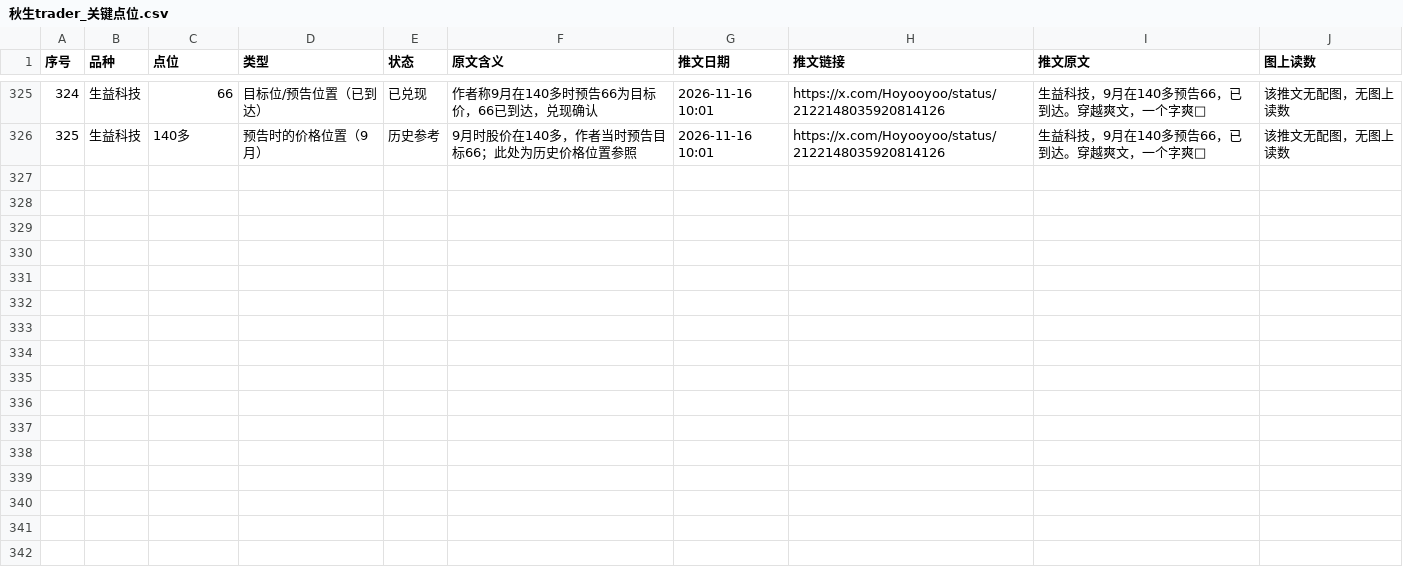
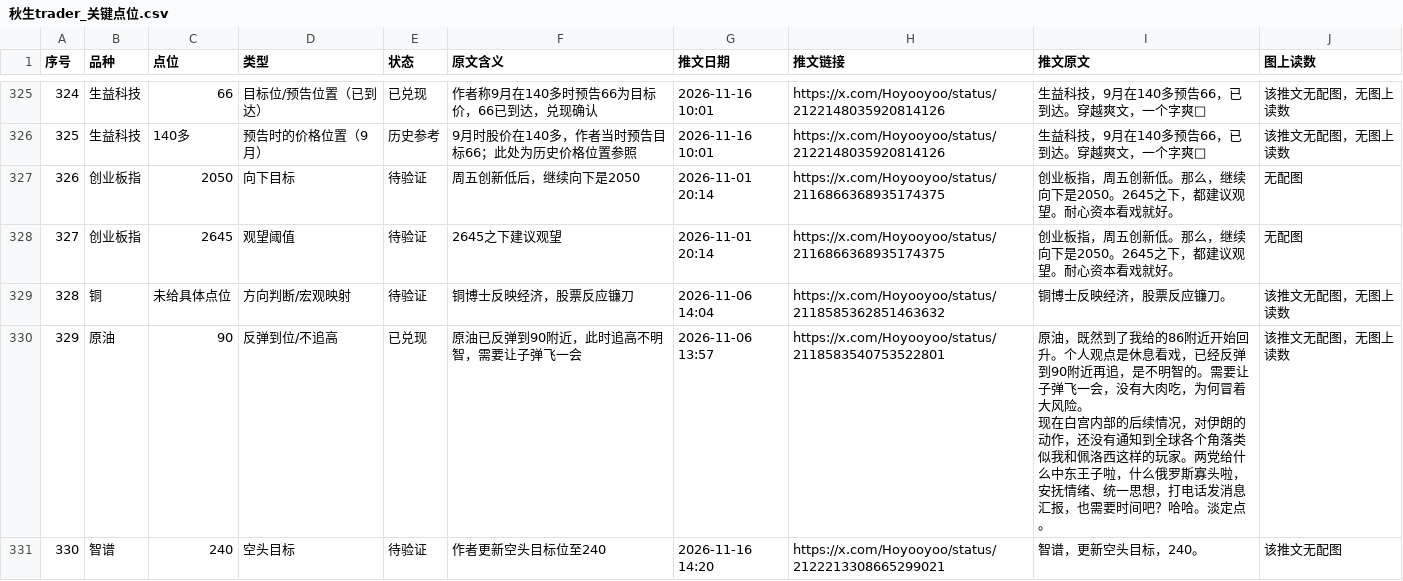
Before and after one commit to jianzhishuai/qiusheng-levels, a CSV file: 秋生trader_关键点位.csv, drawn as a sheet; only a part is shown, gaps mark what is left out; ↵ is a line break in a cell; the diff covers the shown part only; the diff names each change by its address in the sheet, - before the commit and + after, or states it on an @@ line.

Commit message:
Update 秋生trader_关键点位.csv

```diff
--- a/秋生trader_关键点位.csv
+++ b/秋生trader_关键点位.csv
+row 327: 326 | 创业板指 | 2050 | 向下目标 | 待验证 | 周五创新低后，继续向下是2050 | 2026-11-01 20:14 | https://x.com/Hoyooyoo/status/2116866368935174375 | 创业板指，周五创新低。那么，继续向下是2050。2645之下，都建议观望。耐心资本看戏就好。 | 无配图
+row 328: 327 | 创业板指 | 2645 | 观望阈值 | 待验证 | 2645之下建议观望 | 2026-11-01 20:14 | https://x.com/Hoyooyoo/status/2116866368935174375 | 创业板指，周五创新低。那么，继续向下是2050。2645之下，都建议观望。耐心资本看戏就好。 | 无配图
+row 329: 328 | 铜 | 未给具体点位 | 方向判断/宏观映射 | 待验证 | 铜博士反映经济，股票反应镰刀 | 2026-11-06 14:04 | https://x.com/Hoyooyoo/status/2118585362851463632 | 铜博士反映经济，股票反应镰刀。 | 该推文无配图，无图上读数
+row 330: 329 | 原油 | 90 | 反弹到位/不追高 | 已兑现 | 原油已反弹到90附近，此时追高不明智，需要让子弹飞一会 | 2026-11-06 13:57 | https://x.com/Hoyooyoo/status/2118583540753522801 | 原油，既然到了我给的86附近开始回升。个人观点是休息看戏，已经反弹到90附近再追，是不明智的。需要让子弹飞一会，没有大肉吃，为何冒着大风险。 ↵ 现在白宫内部的后续情况，对伊朗的动作，还没有通知到全球各个角落类似我和佩洛西这样的玩家。两党给什么中东王子啦，什么俄罗斯寡头啦，安抚情绪、统一思想，打电话发消息汇报，也需要时间吧？哈哈。淡定点。 | 该推文无配图，无图上读数
+row 331: 330 | 智谱 | 240 | 空头目标 | 待验证 | 作者更新空头目标位至240 | 2026-11-16 14:20 | https://x.com/Hoyooyoo/status/2122213308665299021 | 智谱，更新空头目标，240。 | 该推文无配图
```
Also changed, not shown: 4 added rows and 3 edited cells elsewhere in this file.
